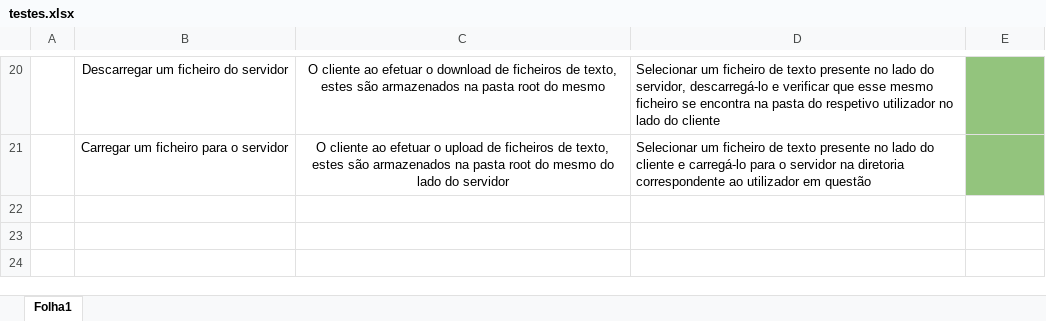
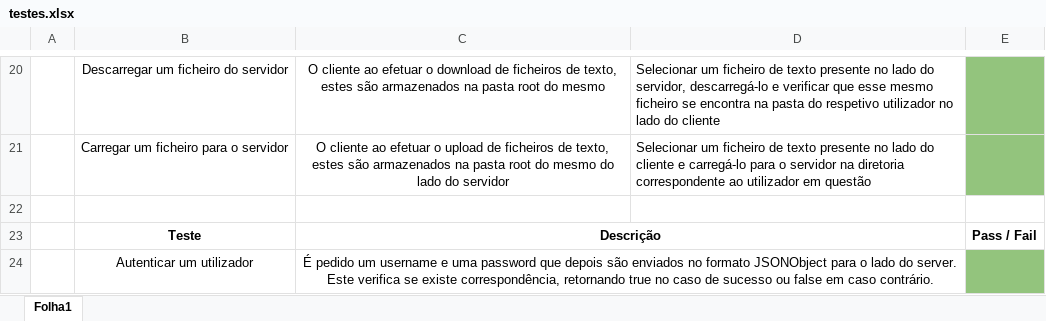
Before and after one commit to bernardslb14/SD_Projeto1, an Excel workbook: testes.xlsx, sheet Folha1, drawn as a sheet; only a part is shown, gaps mark what is left out; values as stored, in another font and other column widths than the file's, no borders; the diff names each change by its address in the sheet, - before the commit and + after, or states it on an @@ line.

Commit message:
Update testes.xlsx

```diff
--- a/testes.xlsx (sheet Folha1)
+++ b/testes.xlsx (sheet Folha1)
+row 22: (empty)
+row 23:  | Teste | Descrição |  | Pass / Fail
+row 24:  | Autenticar um utilizador | É pedido um username e uma password que depois são enviados no formato JSONObject para o lado do server. Este verifica se existe correspondência, retornando true no caso de sucesso ou false em caso contrário.
```
